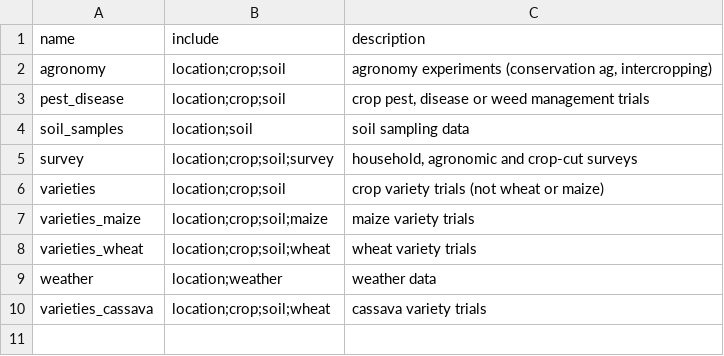
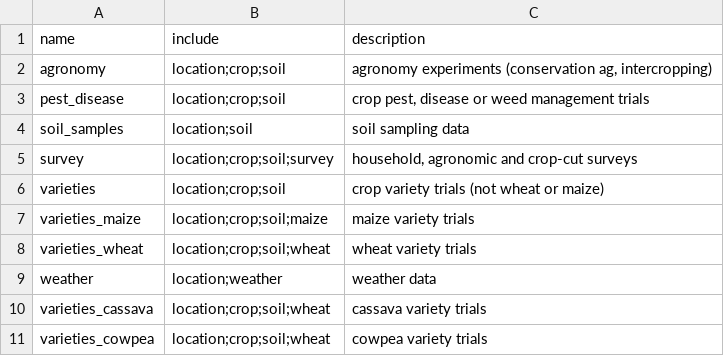
Before and after one commit to reagro/carobiner, a CSV file: inst/terms/groups.csv, drawn as a sheet; the diff names each change by its address in the sheet, - before the commit and + after, or states it on an @@ line.

```diff
--- a/inst/terms/groups.csv
+++ b/inst/terms/groups.csv
+row 11: varieties_cowpea | location;crop;soil;wheat | cowpea variety trials
```
Also changed, not shown: 2 other files.
